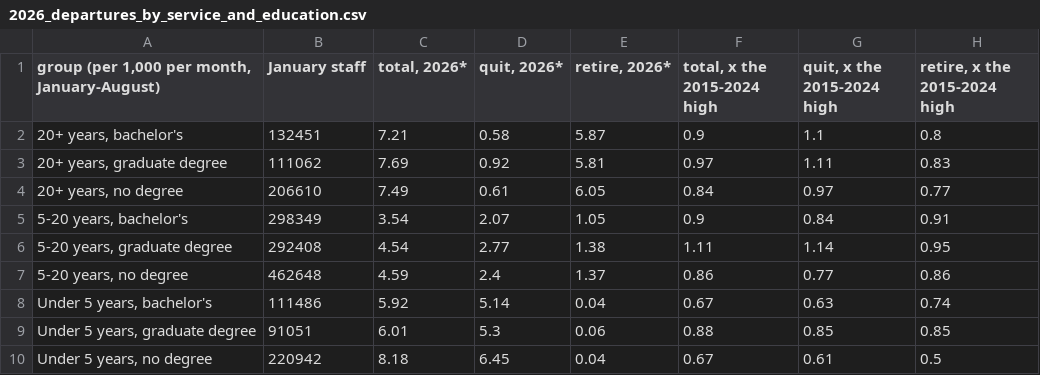
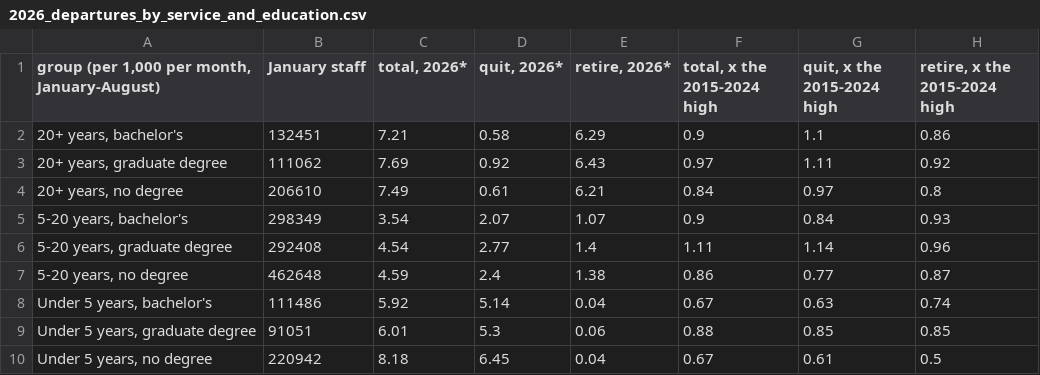
Before and after one commit to abigailhaddad/federal-attrition-patterns, a CSV file: charts/tables/2026_departures_by_service_and_education.csv, drawn as a sheet.

```diff
--- a/charts/tables/2026_departures_by_service_and_education.csv
+++ b/charts/tables/2026_departures_by_service_and_education.csv
@@ -1,8 +1,8 @@
 "group (per 1,000 per month, January-August)",January staff,"total, 2026*","quit, 2026*","retire, 2026*","total, x the 2015-2024 high","quit, x the 2015-2024 high","retire, x the 2015-2024 high"
-"20+ years, bachelor's",132451,7.21,0.58,5.87,0.9,1.1,0.8
-"20+ years, graduate degree",111062,7.69,0.92,5.81,0.97,1.11,0.83
-"20+ years, no degree",206610,7.49,0.61,6.05,0.84,0.97,0.77
-"5-20 years, bachelor's",298349,3.54,2.07,1.05,0.9,0.84,0.91
-"5-20 years, graduate degree",292408,4.54,2.77,1.38,1.11,1.14,0.95
-"5-20 years, no degree",462648,4.59,2.4,1.37,0.86,0.77,0.86
+"20+ years, bachelor's",132451,7.21,0.58,6.29,0.9,1.1,0.86
+"20+ years, graduate degree",111062,7.69,0.92,6.43,0.97,1.11,0.92
+"20+ years, no degree",206610,7.49,0.61,6.21,0.84,0.97,0.8
+"5-20 years, bachelor's",298349,3.54,2.07,1.07,0.9,0.84,0.93
+"5-20 years, graduate degree",292408,4.54,2.77,1.4,1.11,1.14,0.96
+"5-20 years, no degree",462648,4.59,2.4,1.38,0.86,0.77,0.87
 "Under 5 years, bachelor's",111486,5.92,5.14,0.04,0.67,0.63,0.74
```
Also changed, not shown: charts/4_leaving_pace_by_service.csv, charts/tables/2026_vs_normal_with_late_records.csv, 6 other files.
